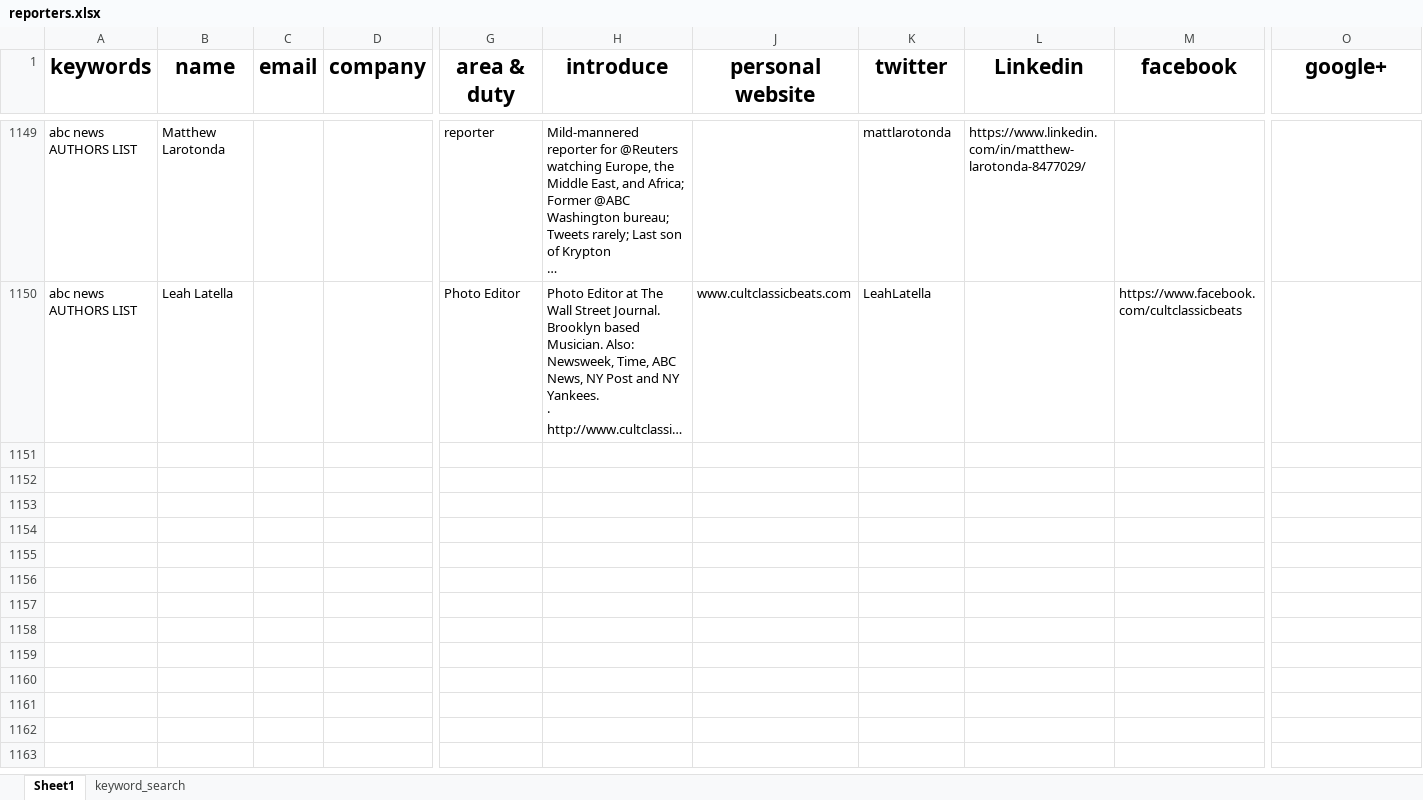
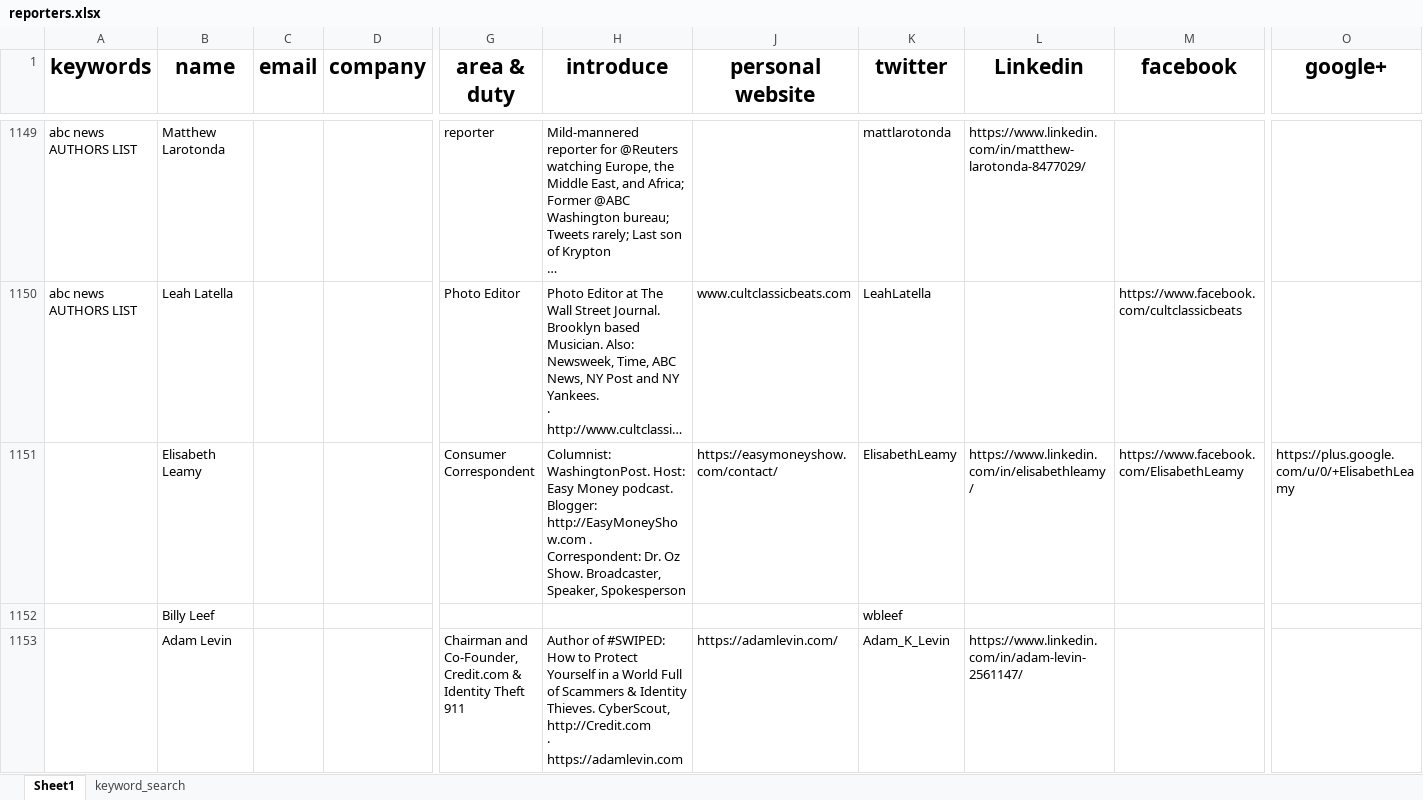
Before and after one commit to wuoshiwzm/journalist_contact, an Excel workbook: reporters.xlsx, sheet Sheet1, drawn as a sheet; only a part is shown, gaps mark what is left out; long unchanged cells end in …; values as stored, in another font and other column widths than the file's, no borders; rows hold the shown columns only; ↵ is a line break in a cell; the diff covers the shown part only; the diff names each change by its address in the sheet, - before the commit and + after, or states it on an @@ line.

Commit message:
1-24

```diff
--- a/reporters.xlsx (sheet Sheet1)
+++ b/reporters.xlsx (sheet Sheet1)
+row 1151:  | Elisabeth Leamy |  |  | Consumer Correspondent | Columnist: WashingtonPost. Host: Easy Money podcast. Blogger: http://EasyMoneyShow.com . Correspondent: Dr. Oz Show. Broadcaster, Speaker, Spokesperson | https://easymoneyshow.com/contact/ | ElisabethLeamy | https://www.linkedin.com/in/elisabethleamy/ | https://www.facebook.com/ElisabethLeamy | https://plus.google.com/u/0/+ElisabethLeamy
+row 1152:  | Billy Leef |  |  |  |  |  | wbleef
+row 1153:  | Adam Levin |  |  | Chairman and Co-Founder, Credit.com & Identity Theft 911 | Author of #SWIPED: How to Protect Yourself in a World Full of Scammers & Identity Thieves. CyberScout, http://Credit.com ↵ · https://adamlevin.com | https://adamlevin.com/ | Adam_K_Levin | https://www.linkedin.com/in/adam-levin-2561147/
```
Also changed, not shown: 7 added rows elsewhere in this sheet.
